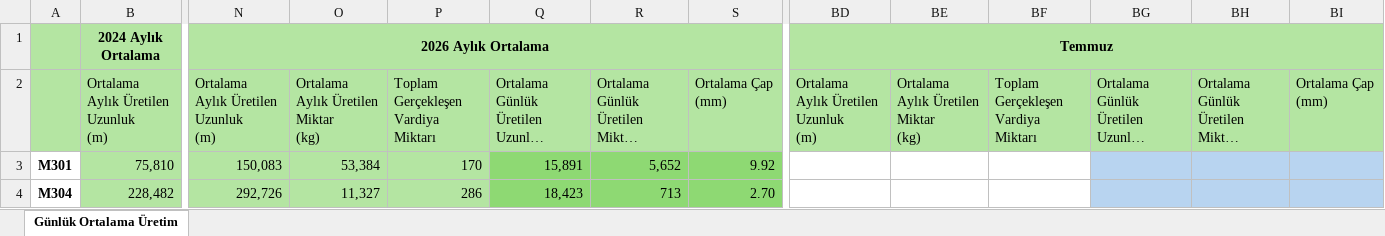
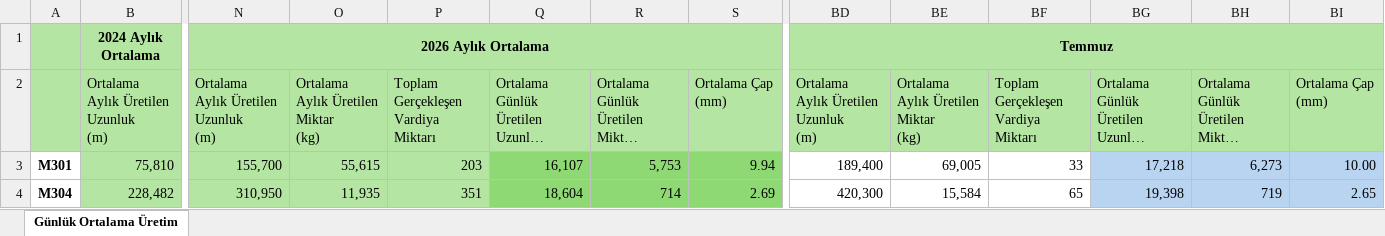
Before and after one commit to akyasar-celikhalat/Python, an Excel workbook: Kapabilite/Kapabilite 2026.xlsx, sheet Günlük Ortalama Üretim, drawn as a sheet; only a part is shown, gaps mark what is left out; long unchanged cells end in …; values as stored, in another font and other column widths than the file's, no borders; the diff covers the shown part only; the diff names each change by its address in the sheet, - before the commit and + after, or states it on an @@ line.

```diff
--- a/Kapabilite/Kapabilite 2026.xlsx (sheet Günlük Ortalama Üretim)
+++ b/Kapabilite/Kapabilite 2026.xlsx (sheet Günlük Ortalama Üretim)
-N3: 150,083
+N3: 155,700
-O3: 53,384
+O3: 55,615
-P3: 170
+P3: 203
-Q3: 15,891
+Q3: 16,107
-R3: 5,652
+R3: 5,753
-S3: 9.92
+S3: 9.94
-BD3: (empty)
+BD3: 189,400
-BE3: (empty)
+BE3: 69,005
-BF3: (empty)
+BF3: 33
-BG3: (empty)
+BG3: 17,218
-BH3: (empty)
+BH3: 6,273
-BI3: (empty)
+BI3: 10.00
-N4: 292,726
+N4: 310,950
-O4: 11,327
+O4: 11,935
-P4: 286
+P4: 351
-Q4: 18,423
+Q4: 18,604
-R4: 713
+R4: 714
-S4: 2.70
+S4: 2.69
-BD4: (empty)
+BD4: 420,300
-BE4: (empty)
+BE4: 15,584
-BF4: (empty)
+BF4: 65
-BG4: (empty)
+BG4: 19,398
-BH4: (empty)
+BH4: 719
-BI4: (empty)
+BI4: 2.65
```
Also changed, not shown: 1157 edited cells elsewhere in this sheet, Stok Kontrol/Eklenen.xlsx, Stok Kontrol/Silinen.xlsx, 9 other files.
